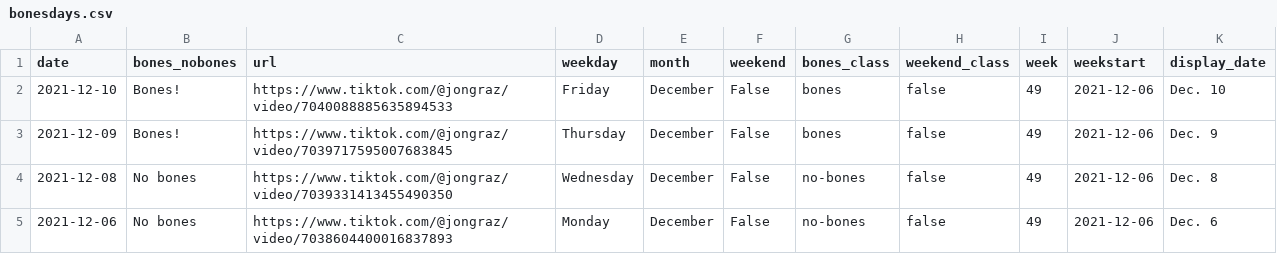
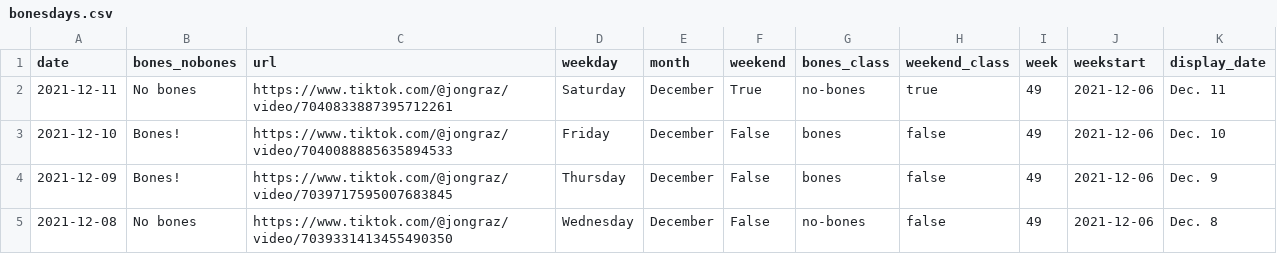
Before and after one commit to stiles/noodle-tracker, a CSV file: assets/data/bonesdays.csv, drawn as a sheet; only a part is shown; the shorter side is filled out with more unchanged rows; the diff names each change by its address in the sheet, - before the commit and + after, or states it on an @@ line.

```diff
--- a/assets/data/bonesdays.csv
+++ b/assets/data/bonesdays.csv
+row 2: 2021-12-11 | No bones | https://www.tiktok.com/@jongraz/video/7040833887395712261 | Saturday | December | True | no-bones | true | 49 | 2021-12-06 | Dec. 11
```
Also changed, not shown: _data/bonesdays_csv.csv, _data/bonesdays_weeks.csv, 12 other files.
